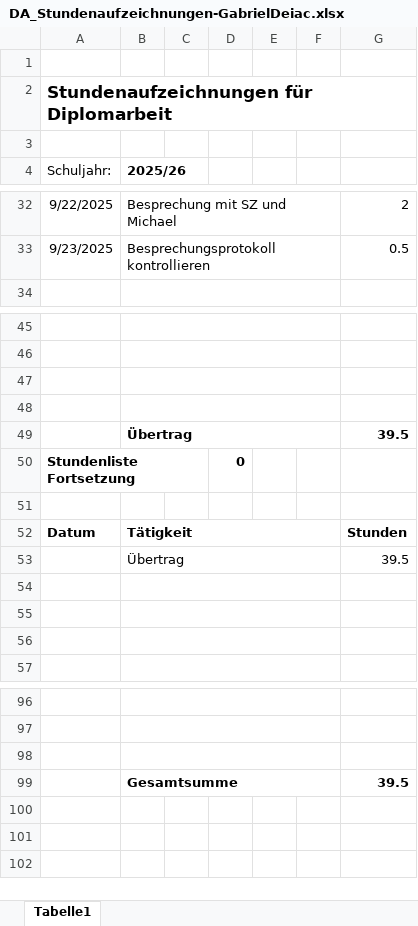
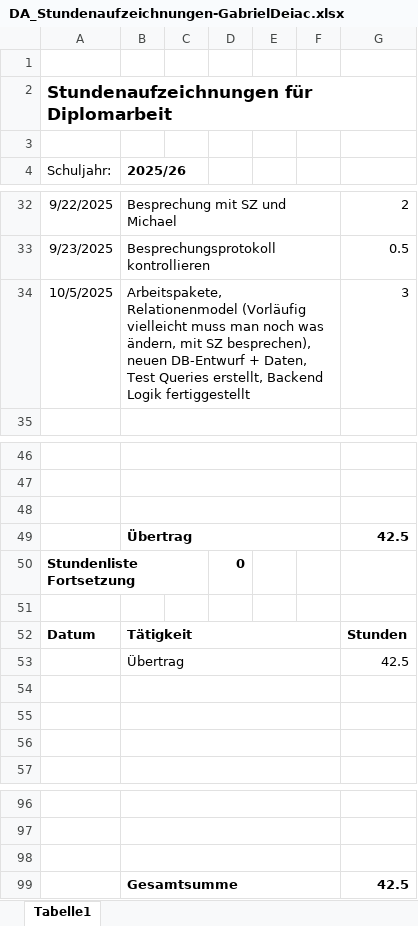
Before and after one commit to HalbmayrJulian/Digitales-Flugplatzmanagement, an Excel workbook: Stundenaufzeichnungen/Gabriel Deiac/DA_Stundenaufzeichnungen-GabrielDeiac.xlsx, sheet Tabelle1, drawn as a sheet; only a part is shown, gaps mark what is left out; values as stored, in another font and other column widths than the file's, no borders; charts and pictures not drawn; removed rows and columns are numbered as before the commit, all else as after; the diff names each change by its address in the sheet, - before the commit and + after, or states it on an @@ line.

Commit message:
Stundenaufzeichnung

```diff
--- a/Stundenaufzeichnungen/Gabriel Deiac/DA_Stundenaufzeichnungen-GabrielDeiac.xlsx (sheet Tabelle1)
+++ b/Stundenaufzeichnungen/Gabriel Deiac/DA_Stundenaufzeichnungen-GabrielDeiac.xlsx (sheet Tabelle1)
+row 34: 10/5/2025 | Arbeitspakete, Relationenmodel (Vorläufig vielleicht muss man noch was ändern, mit SZ besprechen), neuen DB-Entwurf + Daten, Test Queries erstellt, Backend Logik fertiggestellt |  |  |  |  | 3
-row 49: (empty)
+row 49:  | Übertrag |  |  |  |  | 42.5
-row 49:  | Übertrag |  |  |  |  | 39.5
-G53: 39.5
+G53: 42.5
-G99: 39.5
+G99: 42.5
```
